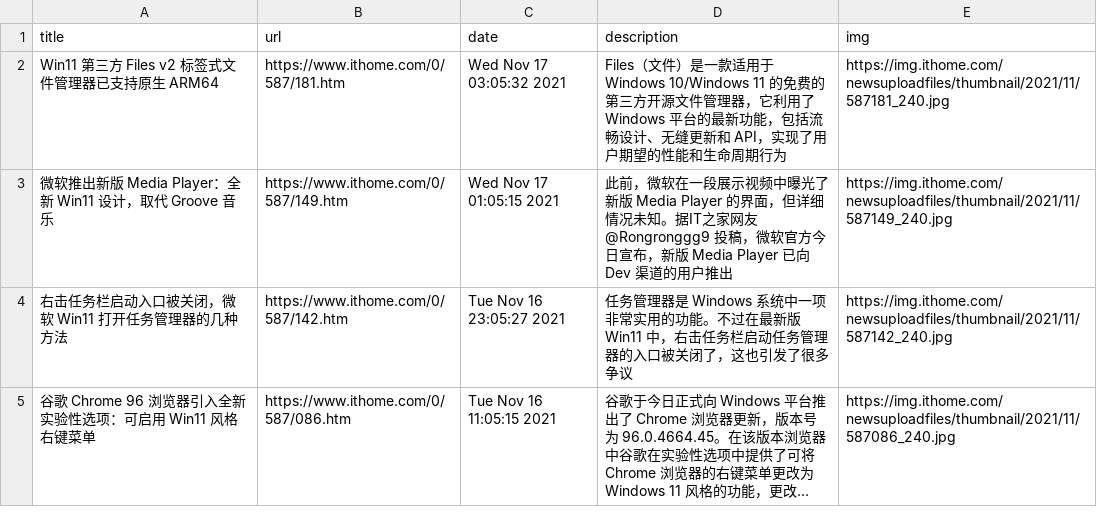
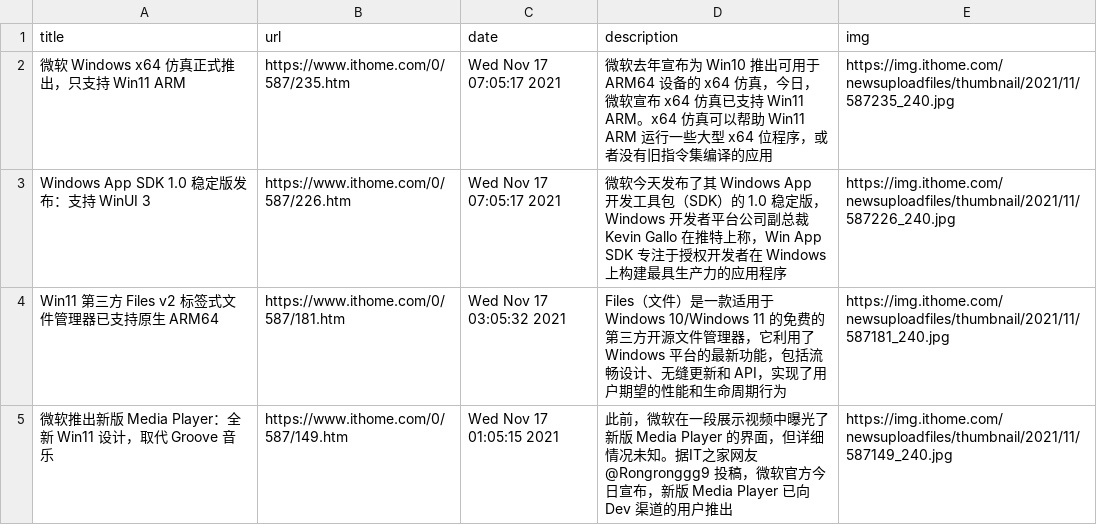
Before and after one commit to c-chen0902/rss, a CSV file: it之家win11资讯.csv, drawn as a sheet; only a part is shown; the shorter side is filled out with more unchanged rows; long unchanged cells end in …; the diff names each change by its address in the sheet, - before the commit and + after, or states it on an @@ line.

```diff
--- a/it之家win11资讯.csv
+++ b/it之家win11资讯.csv
+row 2: 微软 Windows x64 仿真正式推出，只支持 Win11 ARM | https://www.ithome.com/0/587/235.htm | Wed Nov 17 07:05:17 2021 | 微软去年宣布为 Win10 推出可用于 ARM64 设备的 x64 仿真，今日，微软宣布 x64 仿真已支持 Win11 ARM。x64 仿真可以帮助 Win11 ARM 运行一些大型 x64 位程序，或者没有旧指令集编译的应用 | https://img.ithome.com/newsuploadfiles/thumbnail/2021/11/587235_240.jpg
+row 3: Windows App SDK 1.0 稳定版发布：支持 WinUI 3 | https://www.ithome.com/0/587/226.htm | Wed Nov 17 07:05:17 2021 | 微软今天发布了其 Windows App 开发工具包（SDK）的 1.0 稳定版，Windows 开发者平台公司副总裁 Kevin Gallo 在推特上称，Win App SDK 专注于授权开发者在 Windows 上构建最具生产力的应用程序 | https://img.ithome.com/newsuploadfiles/thumbnail/2021/11/587226_240.jpg
```
Also changed, not shown: it之家游戏快报.csv, 2 other files.
